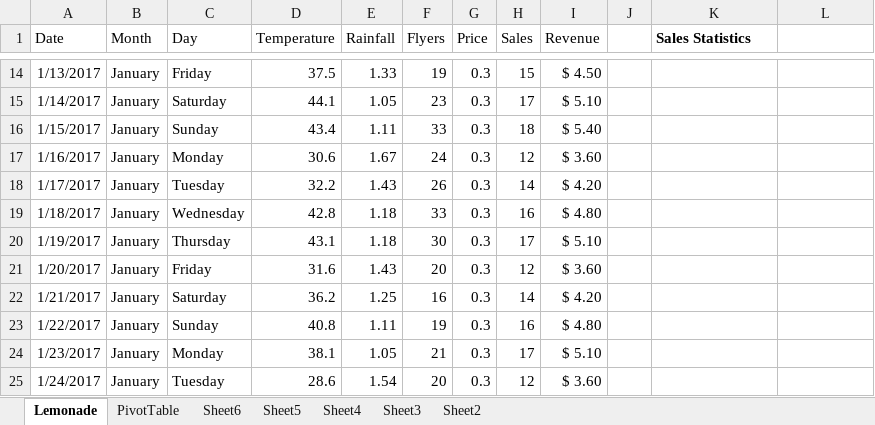
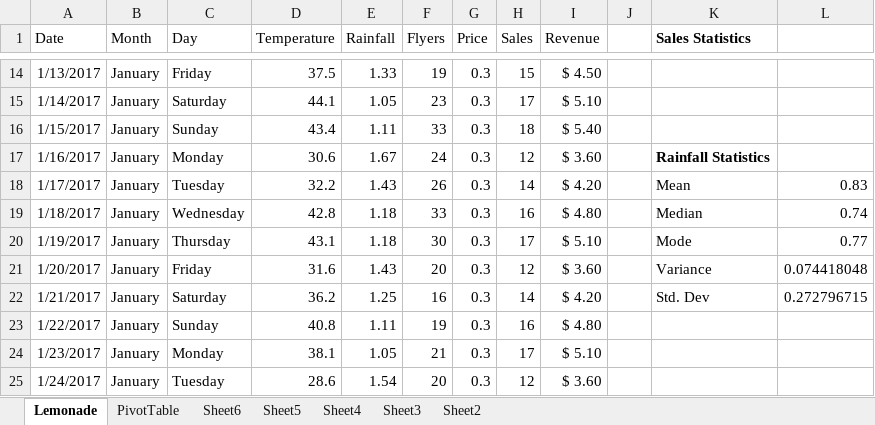
Before and after one commit to ryanorsinger/microsoft_intro_data_science, an Excel workbook: Lemonade.xlsx, sheet Lemonade, drawn as a sheet; only a part is shown, gaps mark what is left out; values as stored, in another font and other column widths than the file's, no borders; charts and pictures and conditional formats and table styles not drawn; the diff names each change by its address in the sheet, - before the commit and + after, or states it on an @@ line.

Commit message:
add rainfall descriptive stats, histogram, and box/whisker chart

```diff
--- a/Lemonade.xlsx (sheet Lemonade)
+++ b/Lemonade.xlsx (sheet Lemonade)
-K17 (Sales Statistics): (empty)
+K17 (Sales Statistics): Rainfall Statistics
-K18 (Sales Statistics): (empty)
+K18 (Sales Statistics): Mean
-L18: (empty)
+L18: 0.83
-K19 (Sales Statistics): (empty)
+K19 (Sales Statistics): Median
-L19: (empty)
+L19: 0.74
-K20 (Sales Statistics): (empty)
+K20 (Sales Statistics): Mode
-L20: (empty)
+L20: 0.77
-K21 (Sales Statistics): (empty)
+K21 (Sales Statistics): Variance
-L21: (empty)
+L21: 0.074418048
-K22 (Sales Statistics): (empty)
+K22 (Sales Statistics): Std. Dev
-L22: (empty)
+L22: 0.272796715
```
Also changed, not shown: charts or pictures.
